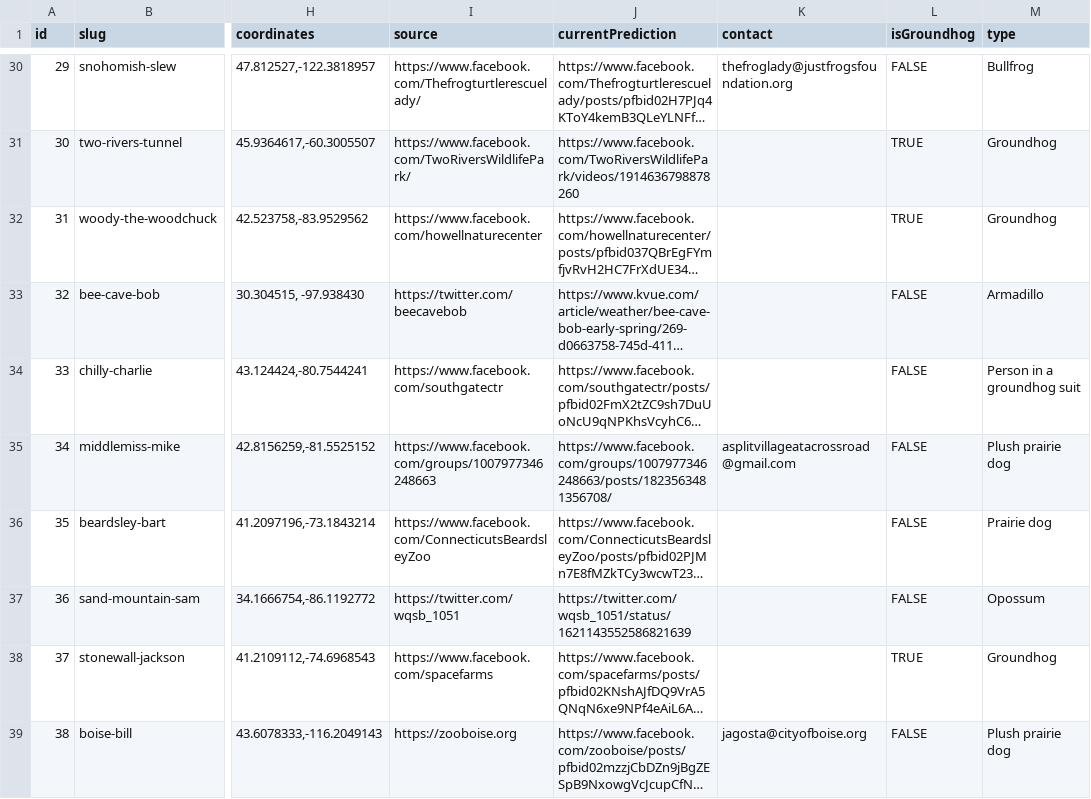
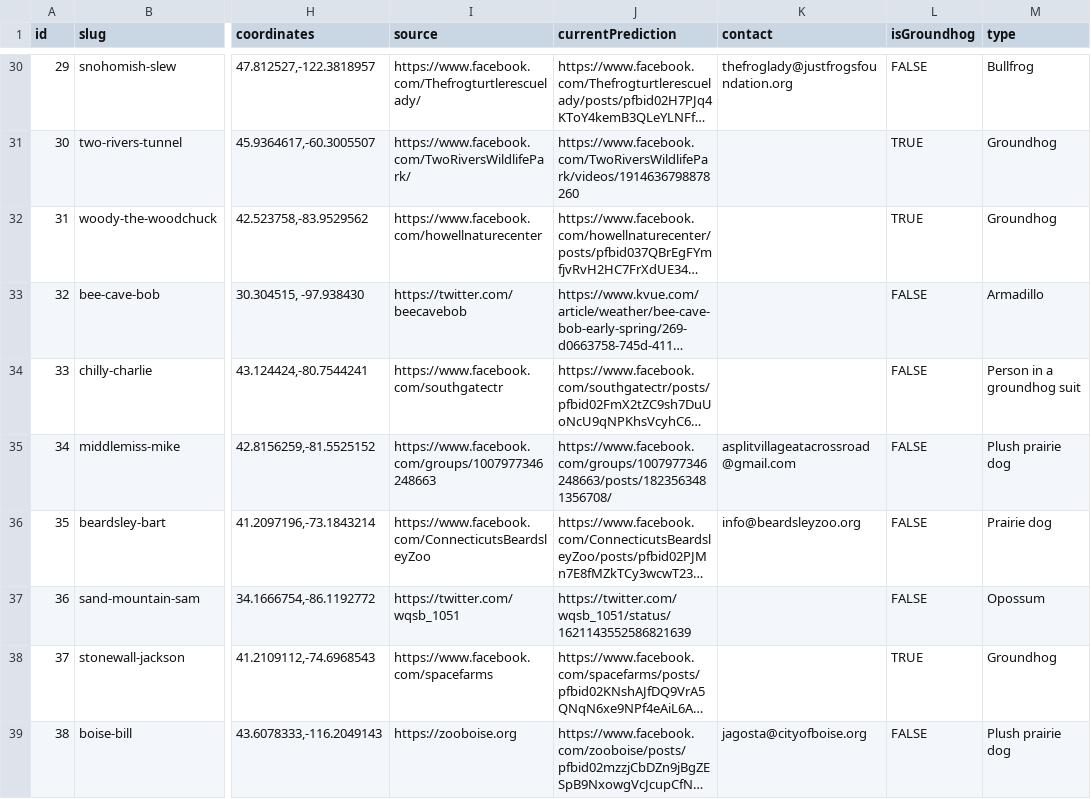
Before and after one commit to pcraig3/ghog-day, a CSV file: csv/groundhogs.csv, drawn as a sheet; only a part is shown, gaps mark what is left out; long unchanged cells end in …; the diff names each change by its address in the sheet, - before the commit and + after, or states it on an @@ line.

Commit message:
Update CSV including a couple of predictions

```diff
--- a/csv/groundhogs.csv
+++ b/csv/groundhogs.csv
-K36 (contact): (empty)
+K36 (contact): info@beardsleyzoo.org
```
Also changed, not shown: csv/predictions/snohomish-slew.csv, 1 other file.
